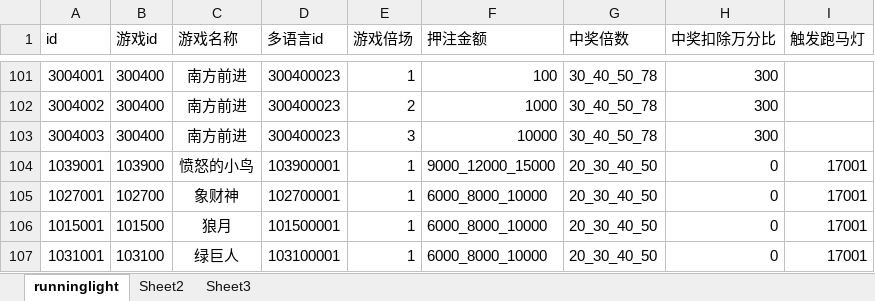
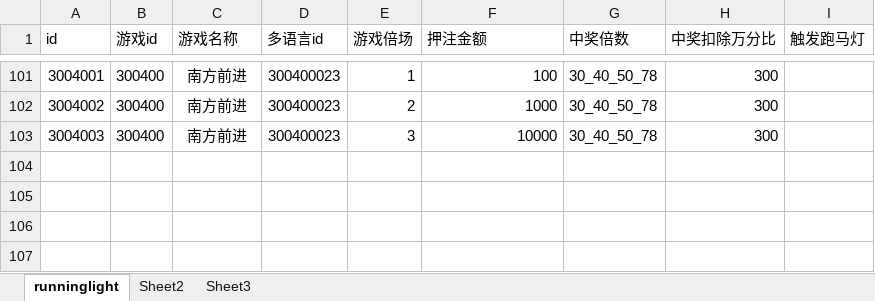
Before and after one commit to yanhailong/jjj_server, an Excel workbook: hall/resources/sample/runninglight.xlsx, sheet runninglight, drawn as a sheet; only a part is shown, gaps mark what is left out; values as stored, in another font and other column widths than the file's, no borders; the diff names each change by its address in the sheet, - before the commit and + after, or states it on an @@ line.

```diff
--- a/hall/resources/sample/runninglight.xlsx (sheet runninglight)
+++ b/hall/resources/sample/runninglight.xlsx (sheet runninglight)
-row 104: 1039001 | 103900 | 愤怒的小鸟 | 103900001 | 1 | 9000_12000_15000 | 20_30_40_50 | 0 | 17001
-row 105: 1027001 | 102700 | 象财神 | 102700001 | 1 | 6000_8000_10000 | 20_30_40_50 | 0 | 17001
-row 106: 1015001 | 101500 | 狼月 | 101500001 | 1 | 6000_8000_10000 | 20_30_40_50 | 0 | 17001
-row 107: 1031001 | 103100 | 绿巨人 | 103100001 | 1 | 6000_8000_10000 | 20_30_40_50 | 0 | 17001
```
Also changed, not shown: hall/resources/sample/BuildingUpgradeTable.xlsx, 5 other files.
